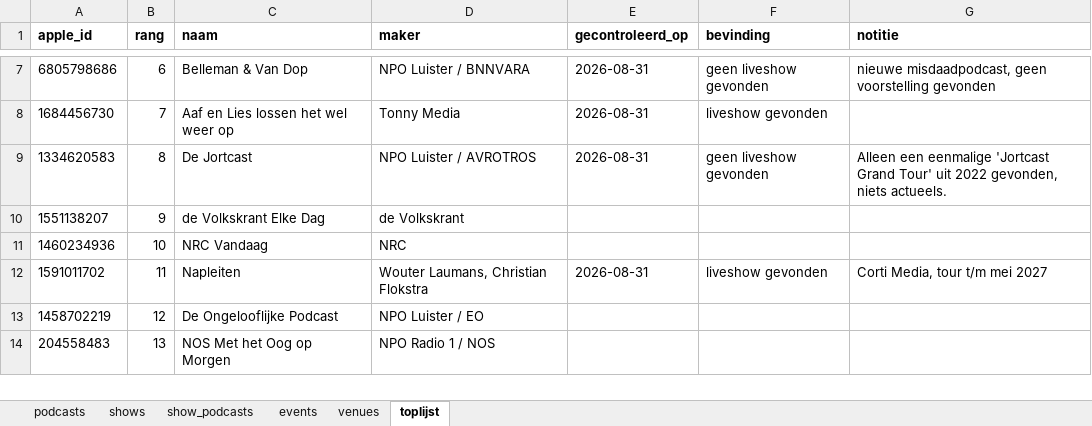
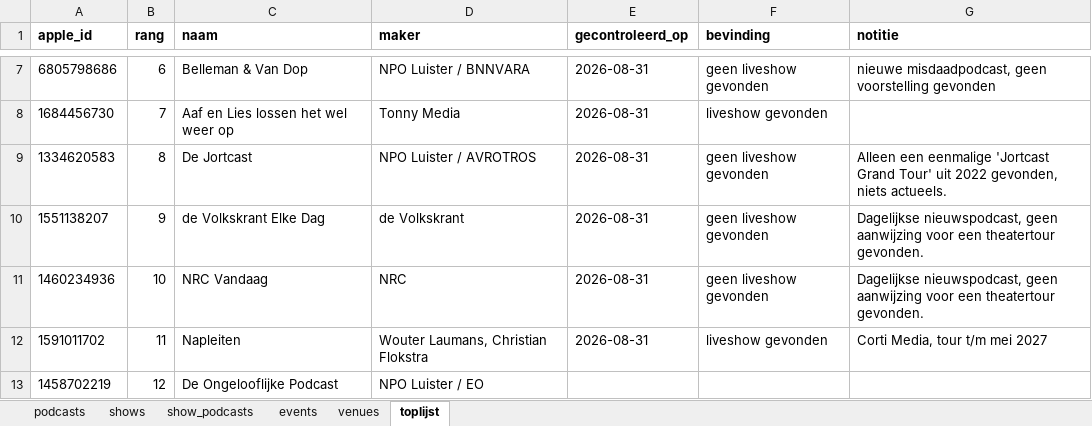
Before and after one commit to minksol-bit/podcast-liveshows, an Excel workbook: data/podcast-liveshows.xlsx, sheet toplijst, drawn as a sheet; only a part is shown, gaps mark what is left out; the shorter side is filled out with more unchanged rows; values as stored, in another font and other column widths than the file's, no borders; the diff covers the shown part only; the diff names each change by its address in the sheet, - before the commit and + after, or states it on an @@ line.

```diff
--- a/data/podcast-liveshows.xlsx (sheet toplijst)
+++ b/data/podcast-liveshows.xlsx (sheet toplijst)
-E10:E11 (gecontroleerd_op): (empty)
+E10:E11 (gecontroleerd_op): 2026-08-31
-F10:F11 (bevinding): (empty)
+F10:F11 (bevinding): geen liveshow gevonden
-G10:G11 (notitie): (empty)
+G10:G11 (notitie): Dagelijkse nieuwspodcast, geen aanwijzing voor een theatertour gevonden.
```
Also changed, not shown: 33 edited cells elsewhere in this sheet, 1 other file.
